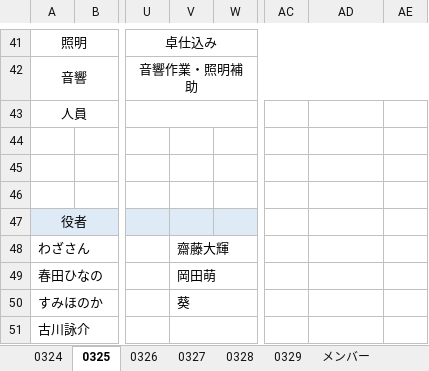
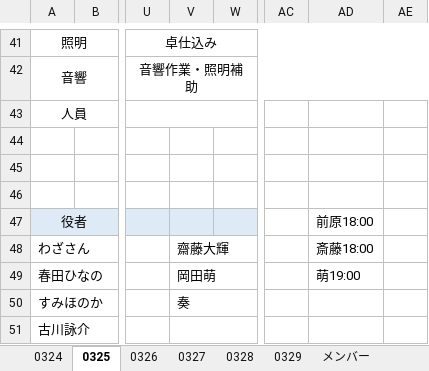
Before and after one commit to aokib7605/WAN-WAN-BOTAN-2026, an Excel workbook: 03.舞台監督/【WAN-WAN2026】小屋入りタイムテーブル.xlsx, sheet 0325, drawn as a sheet; only a part is shown, gaps mark what is left out; values as stored, in another font and other column widths than the file's, no borders; charts and pictures not drawn; the diff names each change by its address in the sheet, - before the commit and + after, or states it on an @@ line.

```diff
--- a/03.舞台監督/【WAN-WAN2026】小屋入りタイムテーブル.xlsx (sheet 0325)
+++ b/03.舞台監督/【WAN-WAN2026】小屋入りタイムテーブル.xlsx (sheet 0325)
-AD47: (empty)
+AD47: 前原18:00
-AD48: (empty)
+AD48: 斎藤18:00
-AD49: (empty)
+AD49: 萌19:00
-V50: 葵
+V50: 奏
```
Also changed, not shown: sheet 0329, sheet 0326, sheet 0328, sheet 0327, sheet 0324, sheet メンバー, charts or pictures.
